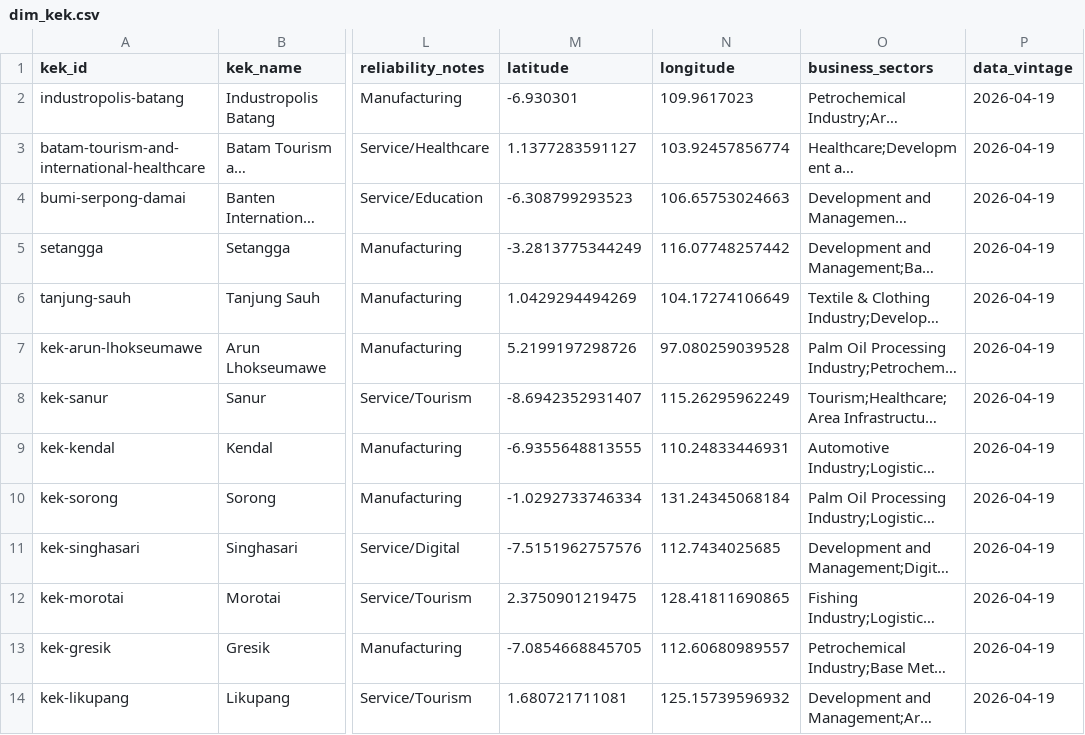
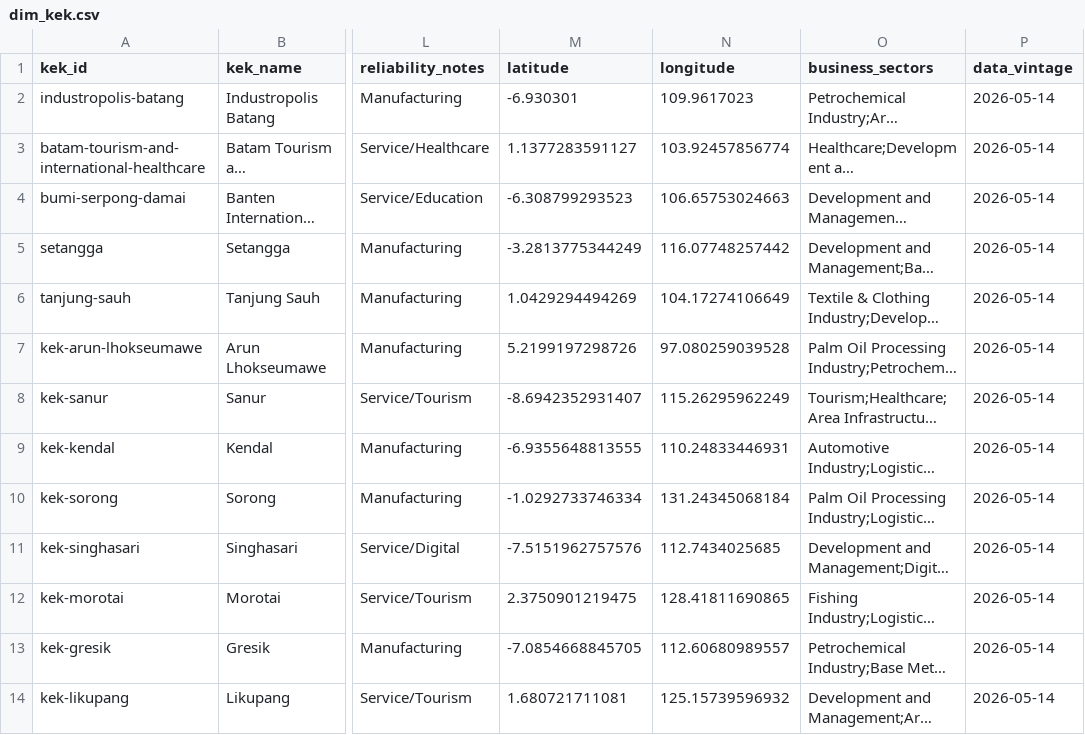
Before and after one commit to shaanbarca/sez-renewable-energy-dashboard, a CSV file: outputs/data/processed/dim_kek.csv, drawn as a sheet; only a part is shown, gaps mark what is left out; long unchanged cells end in …; the diff covers the shown part only; the diff names each change by its address in the sheet, - before the commit and + after, or states it on an @@ line.

```diff
--- a/outputs/data/processed/dim_kek.csv
+++ b/outputs/data/processed/dim_kek.csv
-P2:P14 (data_vintage): 2026-04-19
+P2:P14 (data_vintage): 2026-05-14
```
Also changed, not shown: 12 edited cells elsewhere in this file, outputs/data/processed/dim_sites.csv, outputs/data/processed/fct_geothermal_proximity.csv, 16 other files.
